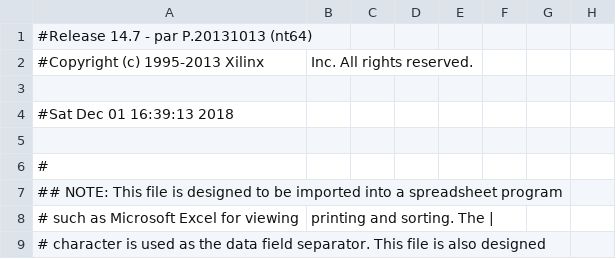
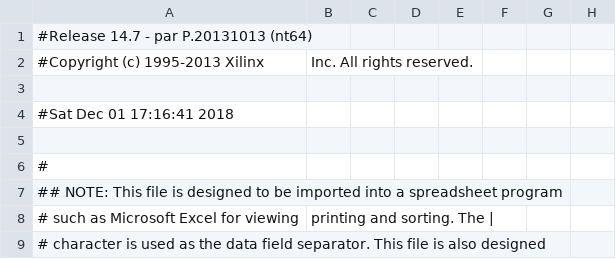
Before and after one commit to wyfcyx/PipelinedMIPS16e, a CSV file: cpu_project/main_pad.csv, drawn as a sheet; only a part is shown; the diff names each change by its address in the sheet, - before the commit and + after, or states it on an @@ line.

```diff
--- a/cpu_project/main_pad.csv
+++ b/cpu_project/main_pad.csv
-A4: #Sat Dec 01 16:39:13 2018
+A4: #Sat Dec 01 17:16:41 2018
```
Also changed, not shown: 46 other files.
